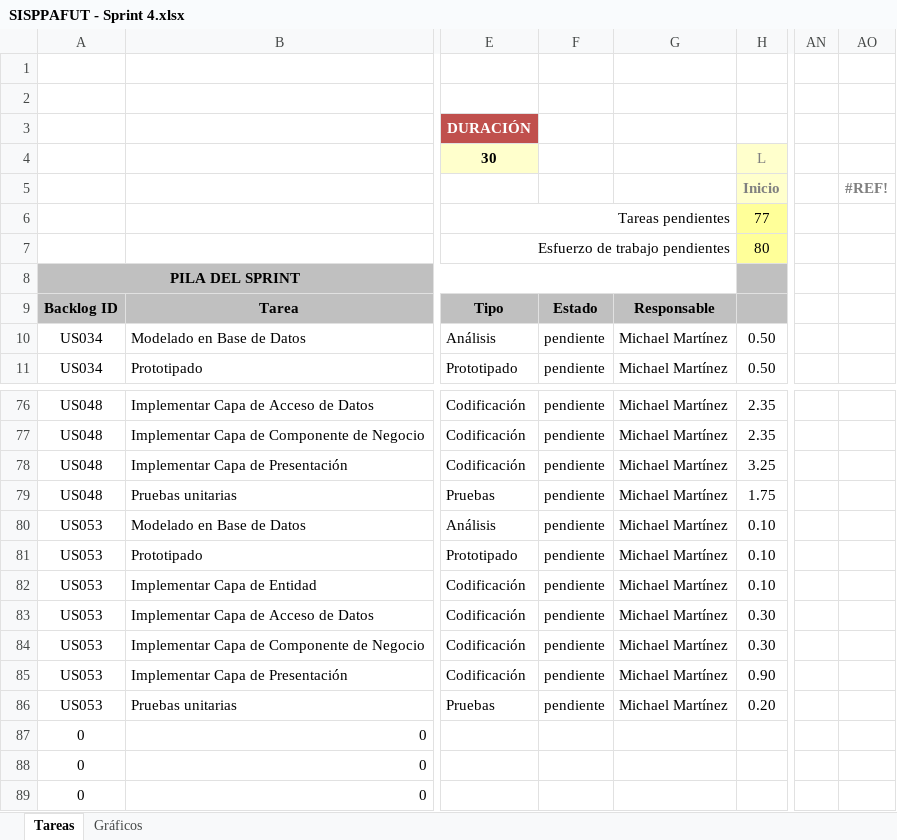
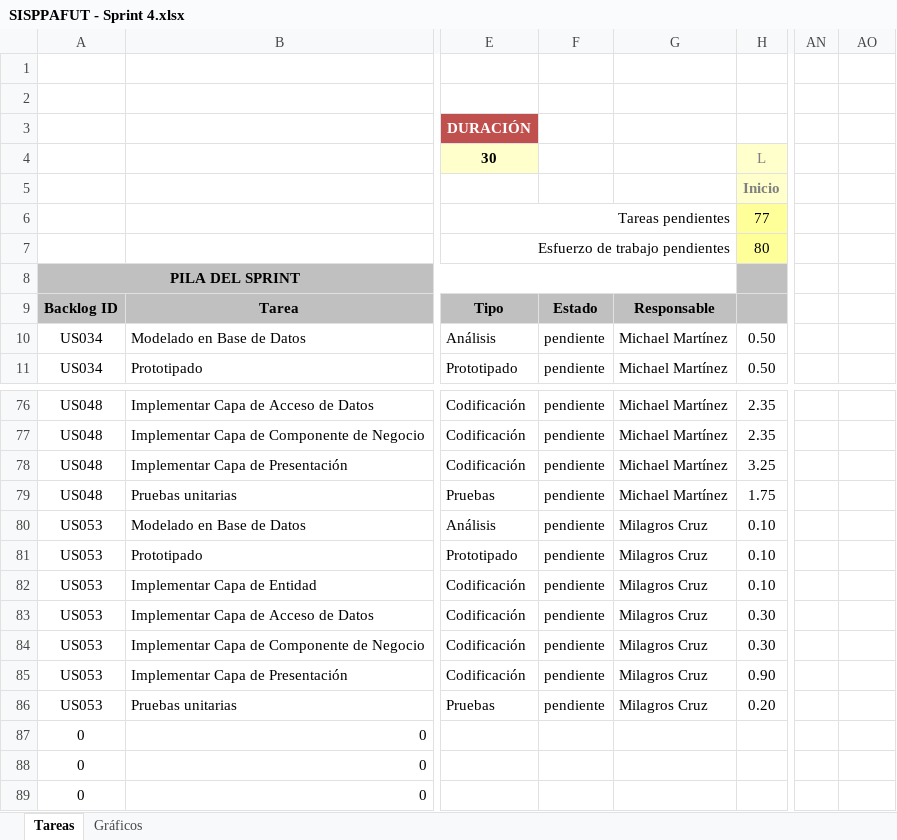
Before and after one commit to lokocharry/sisppafut, an Excel workbook: Documentos/SISPPAFUT - Sprint 4.xlsx, sheet Tareas, drawn as a sheet; only a part is shown, gaps mark what is left out; values as stored, in another font and other column widths than the file's, no borders; conditional formats not drawn; the diff covers the shown part only; the diff names each change by its address in the sheet, - before the commit and + after, or states it on an @@ line.

```diff
--- a/Documentos/SISPPAFUT - Sprint 4.xlsx (sheet Tareas)
+++ b/Documentos/SISPPAFUT - Sprint 4.xlsx (sheet Tareas)
-AO5: #REF!
+AO5: (empty)
-G80:G86: Michael Martínez
+G80:G86: Milagros Cruz
```
Also changed, not shown: 28 edited cells elsewhere in this sheet, sheet Gráficos, hidden cells, charts or pictures, Documentos/SISPPAFUT - Sprint 1.xlsx, 1 other file.
